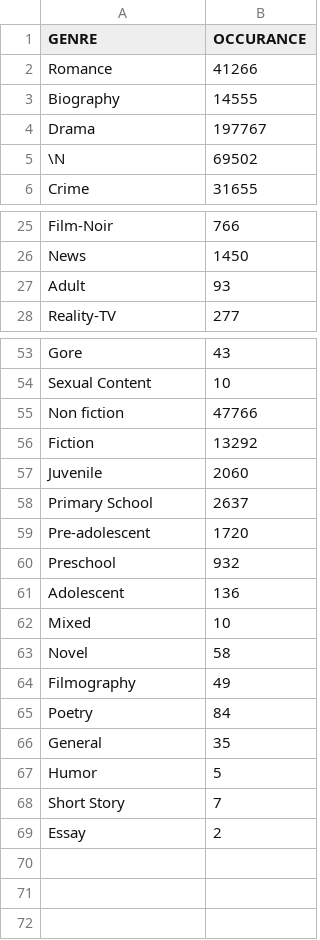
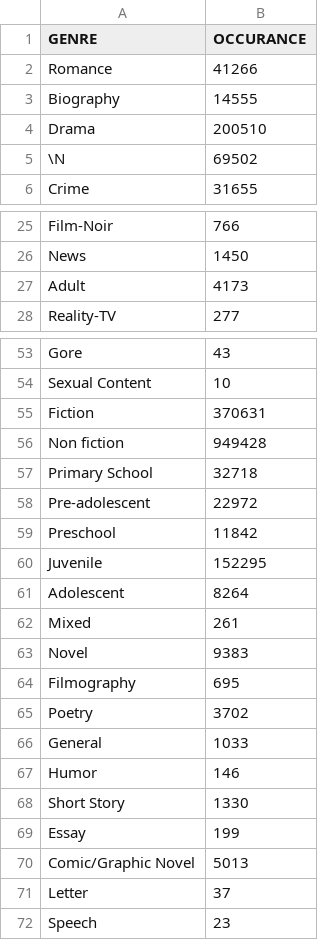
Before and after one commit to peytonthehuman/GOAT, a CSV file: DataBuilding/genreOcc.csv, drawn as a sheet; only a part is shown, gaps mark what is left out.

```diff
--- a/DataBuilding/genreOcc.csv
+++ b/DataBuilding/genreOcc.csv
@@ -3,3 +3,3 @@ Romance|41266|
 Biography|14555|
-Drama|197767|
+Drama|200510|
 \N|69502|
@@ -26,3 +26,3 @@ Film-Noir|766|
 News|1450|
-Adult|93|
+Adult|4173|
 Reality-TV|277|
@@ -54,16 +54,19 @@ Gore|43|
 Sexual Content|10|
-Non fiction|47766|
-Fiction|13292|
-Juvenile|2060|
-Primary School|2637|
-Pre-adolescent|1720|
-Preschool|932|
-Adolescent|136|
-Mixed|10|
-Novel|58|
-Filmography|49|
-Poetry|84|
-General|35|
-Humor|5|
-Short Story|7|
-Essay|2|
+Fiction|370631|
+Non fiction|949428|
+Primary School|32718|
+Pre-adolescent|22972|
+Preschool|11842|
+Juvenile|152295|
+Adolescent|8264|
+Mixed|261|
+Novel|9383|
+Filmography|695|
+Poetry|3702|
+General|1033|
+Humor|146|
+Short Story|1330|
+Essay|199|
+Comic/Graphic Novel|5013|
+Letter|37|
+Speech|23|
```
Also changed, not shown: 2 other files.
